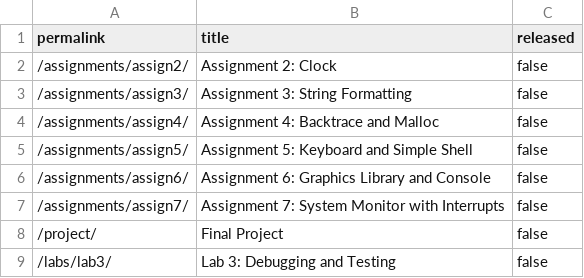
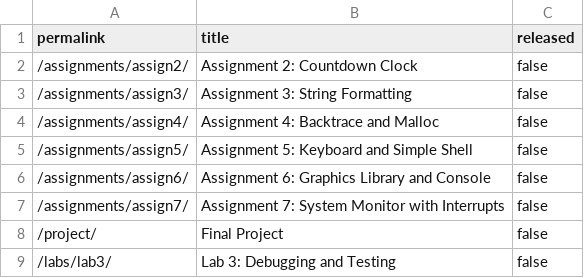
Before and after one commit to cs107e/courseware, a CSV file: _data/unreleased.csv, drawn as a sheet; only a part is shown.

Commit message:
assign2 extension update wip commit d6c5ee10fb99c0db9878a333f083848eabf714f6 Author: Julie Zelenski <zelenski@users.noreply.github.com> Date:   Tue Oct 8 23:50:32 2024 -0700
    assign2 extension update wip

```diff
--- a/_data/unreleased.csv
+++ b/_data/unreleased.csv
@@ -1,3 +1,3 @@
 permalink,title,released
-"/assignments/assign2/","Assignment 2: Clock",false
+"/assignments/assign2/","Assignment 2: Countdown Clock",false
 "/assignments/assign3/","Assignment 3: String Formatting",false
```
